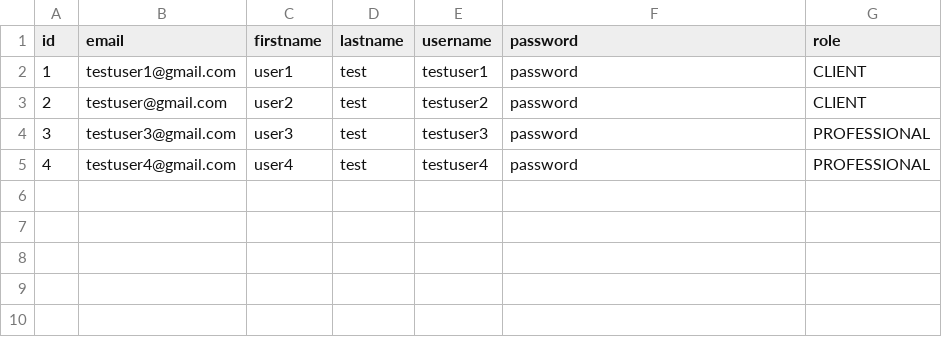
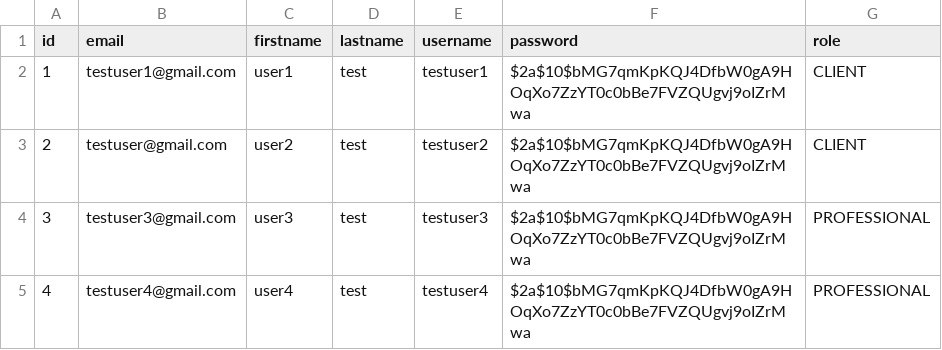
Before and after one commit to COSC-499-W2023/year-long-project-team-1, a CSV file: app/web/db/sample/user.properties.csv, drawn as a sheet.

```diff
--- a/app/web/db/sample/user.properties.csv
+++ b/app/web/db/sample/user.properties.csv
@@ -1,5 +1,5 @@
 id,email,firstname,lastname,username,password,role
-1,testuser1@gmail.com,user1,test,testuser1,password,CLIENT
-2,testuser@gmail.com,user2,test,testuser2,password,CLIENT
-3,testuser3@gmail.com,user3,test,testuser3,password,PROFESSIONAL
-4,testuser4@gmail.com,user4,test,testuser4,password,PROFESSIONAL
+1,testuser1@gmail.com,user1,test,testuser1,$2a$10$bMG7qmKpKQJ4DfbW0gA9HOqXo7ZzYT0c0bBe7FVZQUgvj9oIZrMwa,CLIENT
+2,testuser@gmail.com,user2,test,testuser2,$2a$10$bMG7qmKpKQJ4DfbW0gA9HOqXo7ZzYT0c0bBe7FVZQUgvj9oIZrMwa,CLIENT
+3,testuser3@gmail.com,user3,test,testuser3,$2a$10$bMG7qmKpKQJ4DfbW0gA9HOqXo7ZzYT0c0bBe7FVZQUgvj9oIZrMwa,PROFESSIONAL
+4,testuser4@gmail.com,user4,test,testuser4,$2a$10$bMG7qmKpKQJ4DfbW0gA9HOqXo7ZzYT0c0bBe7FVZQUgvj9oIZrMwa,PROFESSIONAL
```
Also changed, not shown: 28 other files.
